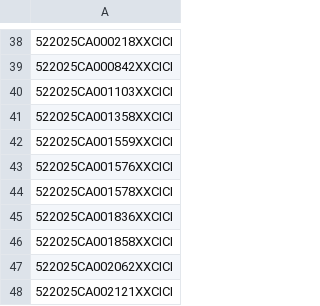
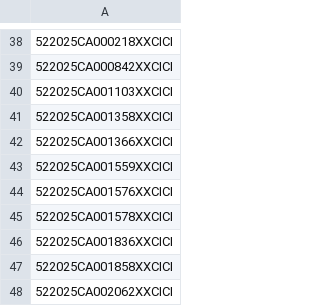
Before and after one commit to figlesias7/realforeclose, a CSV file: data/all_seen.csv, drawn as a sheet; only a part is shown, gaps mark what is left out; the shorter side is filled out with more unchanged rows.

```diff
--- a/data/all_seen.csv
+++ b/data/all_seen.csv
@@ -41,2 +41,3 @@
 522025CA001358XXCICI
+522025CA001366XXCICI
 522025CA001559XXCICI
```
Also changed, not shown: data/event_log.csv, 3 other files.
